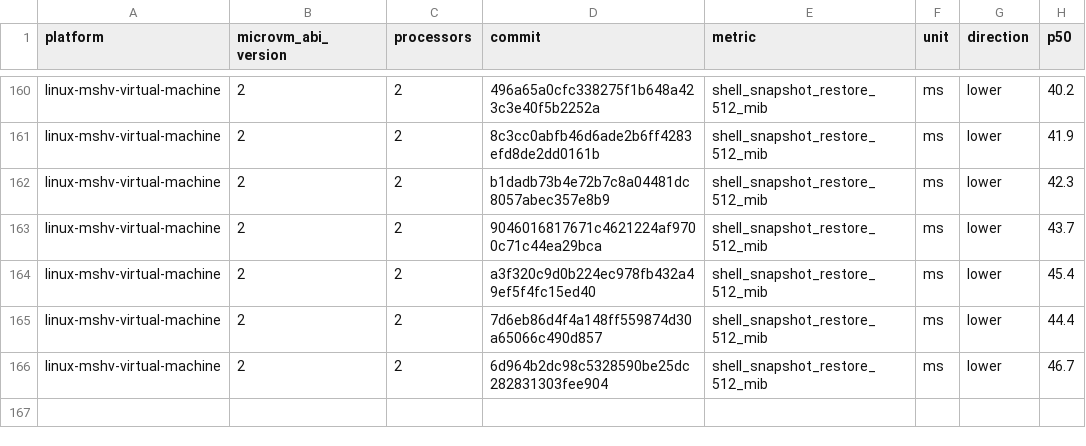
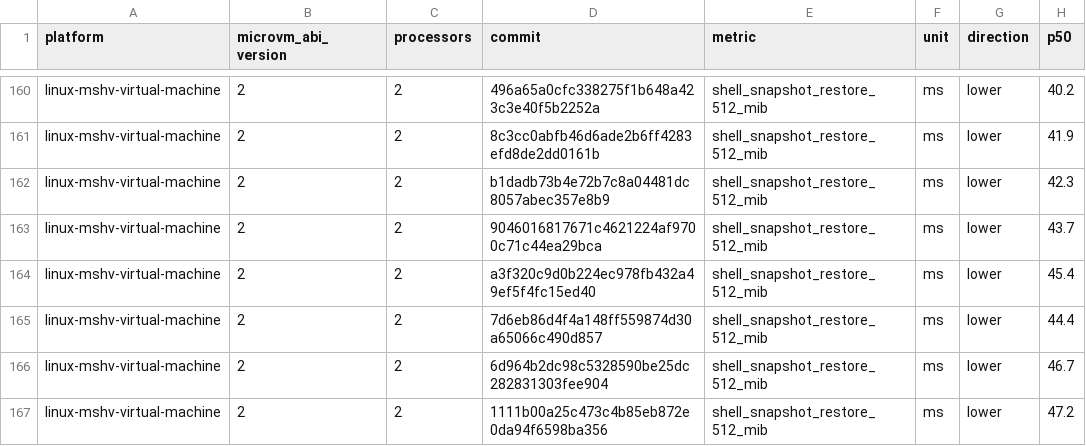
Before and after one commit to 56steve/nvx, a CSV file: data/linux-mshv-virtual-machine-microvm-v2-2vcpu.csv, drawn as a sheet; only a part is shown, gaps mark what is left out.

```diff
--- a/data/linux-mshv-virtual-machine-microvm-v2-2vcpu.csv
+++ b/data/linux-mshv-virtual-machine-microvm-v2-2vcpu.csv
@@ -166 +166,2 @@ linux-mshv-virtual-machine,2,2,7d6eb86d4f4a148ff559874d30a65066c490d857,shell_sn
 linux-mshv-virtual-machine,2,2,6d964b2dc98c5328590be25dc282831303fee904,shell_snapshot_restore_512_mib,ms,lower,46.7
+linux-mshv-virtual-machine,2,2,1111b00a25c473c4b85eb872e0da94f6598ba356,shell_snapshot_restore_512_mib,ms,lower,47.2
```
Also changed, not shown: data/linux-kvm-virtual-machine-microvm-v2-1vcpu.csv, data/linux-mshv-virtual-machine-microvm-v2-1vcpu.csv, 9 other files.
